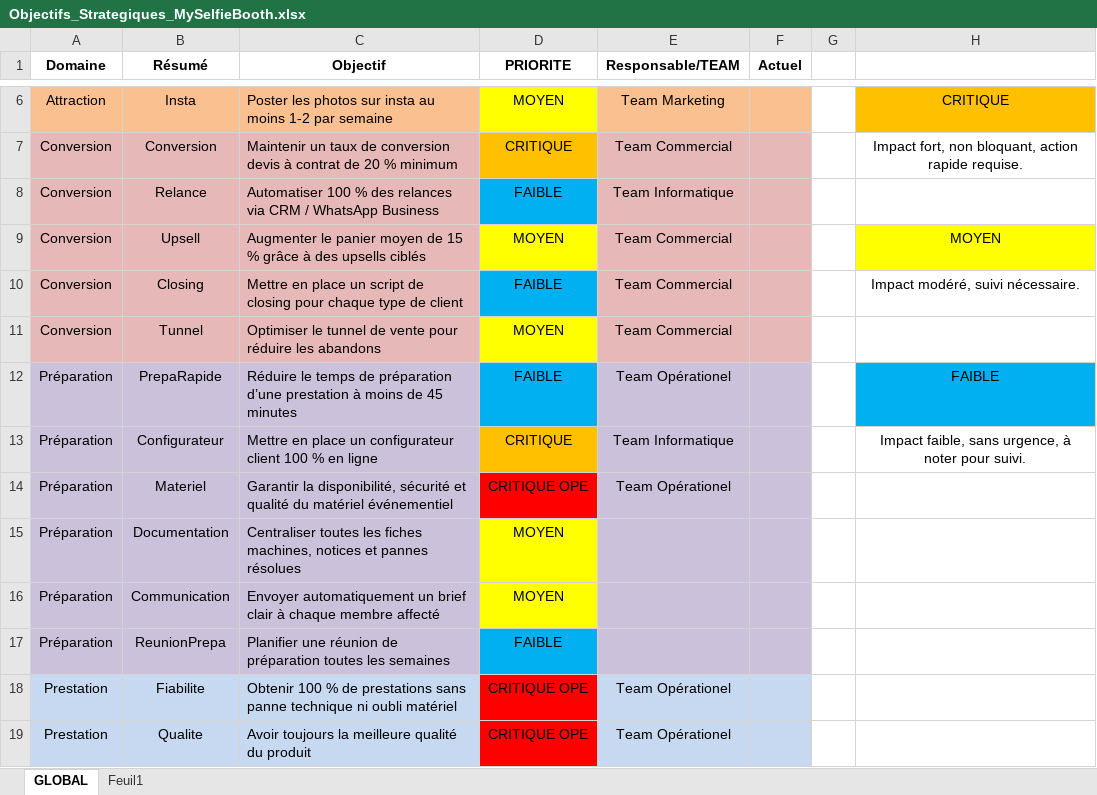
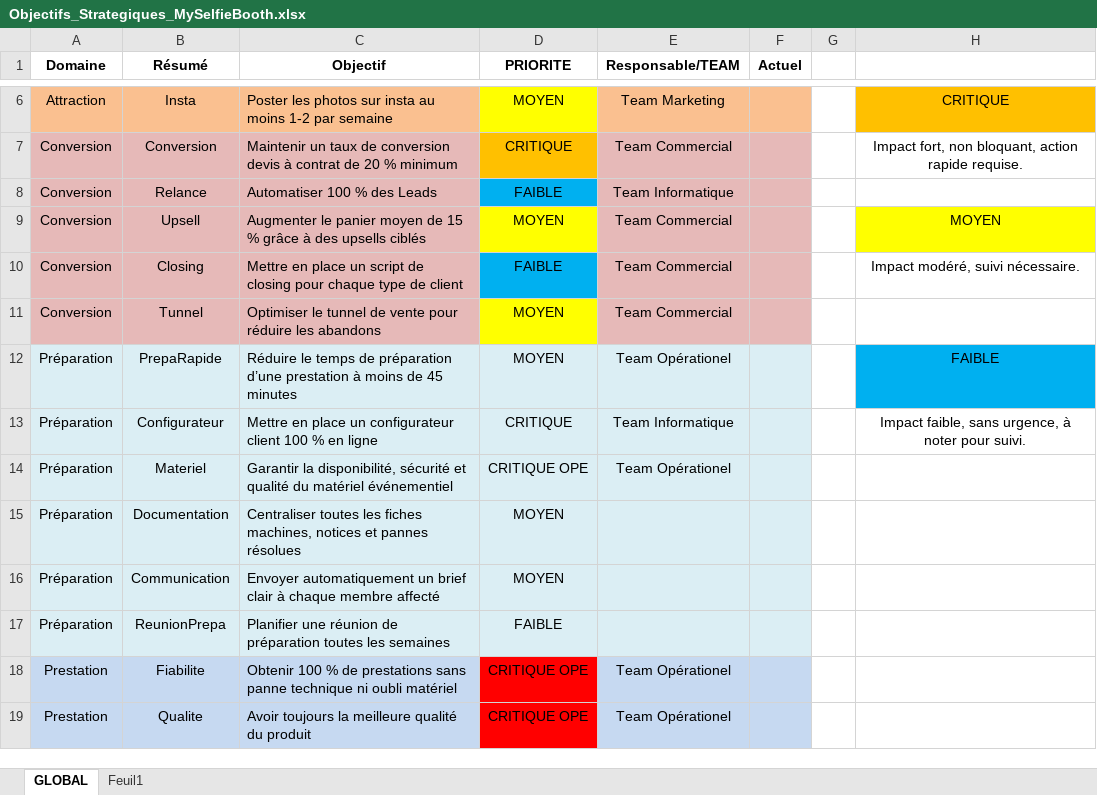
Before and after one commit to stephanefly/AiBooth, an Excel workbook: Objectifs_Strategiques_MySelfieBooth.xlsx, sheet GLOBAL, drawn as a sheet; only a part is shown, gaps mark what is left out; values as stored, in another font and other column widths than the file's, no borders; the diff covers the shown part only; the diff names each change by its address in the sheet, - before the commit and + after, or states it on an @@ line.

```diff
--- a/Objectifs_Strategiques_MySelfieBooth.xlsx (sheet GLOBAL)
+++ b/Objectifs_Strategiques_MySelfieBooth.xlsx (sheet GLOBAL)
-C8 (Objectif): Automatiser 100 % des relances via CRM / WhatsApp Business
+C8 (Objectif): Automatiser 100 % des Leads
-A12:C17 fill: #CCC1DA
+A12:C17 fill: #DBEEF4
-D12 (PRIORITE): FAIBLE
+D12 (PRIORITE): MOYEN
-D12 fill: #00B0F0
+D12 fill: #DBEEF4
-E12:F17 fill: #CCC1DA
+E12:F17 fill: #DBEEF4
-D13 fill: #FFC000
+D13 fill: #DBEEF4
-D14 fill: #FF0000
+D14 fill: #DBEEF4
-D15:D16 fill: #FFFF00
+D15:D16 fill: #DBEEF4
-D17 fill: #00B0F0
+D17 fill: #DBEEF4
```
Also changed, not shown: 17 edited cells and cell formats elsewhere in this sheet, 2 other files.
